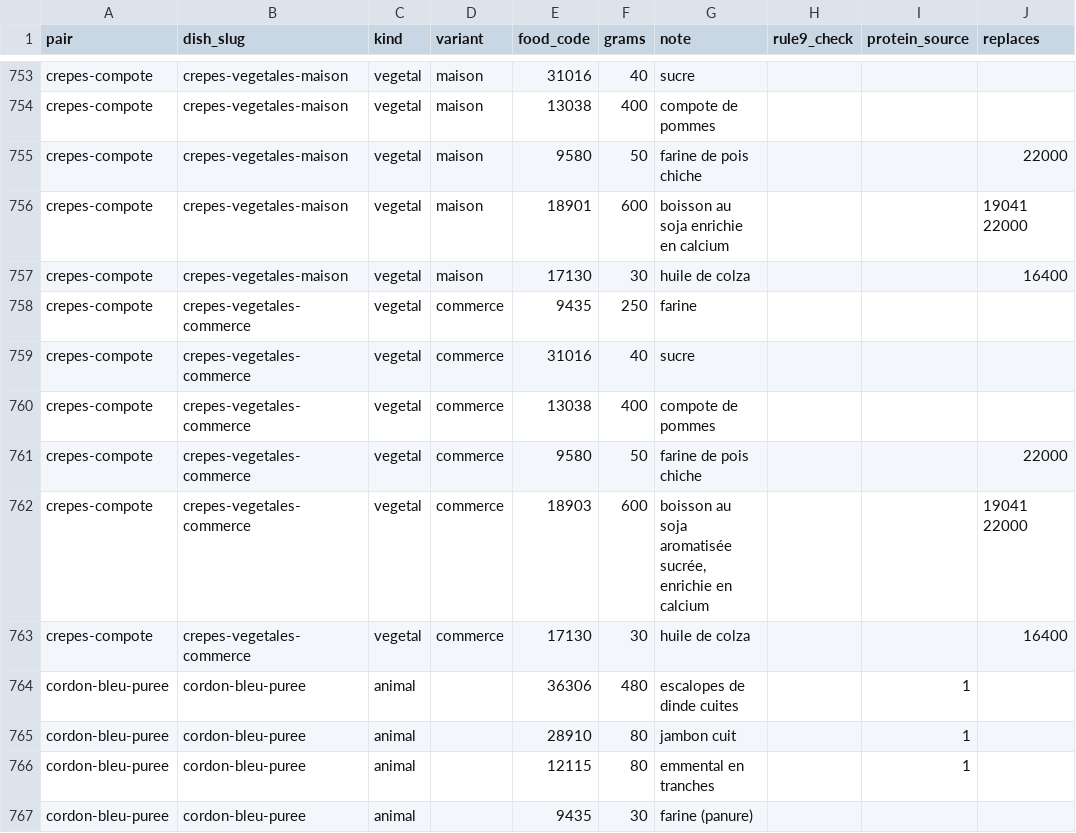
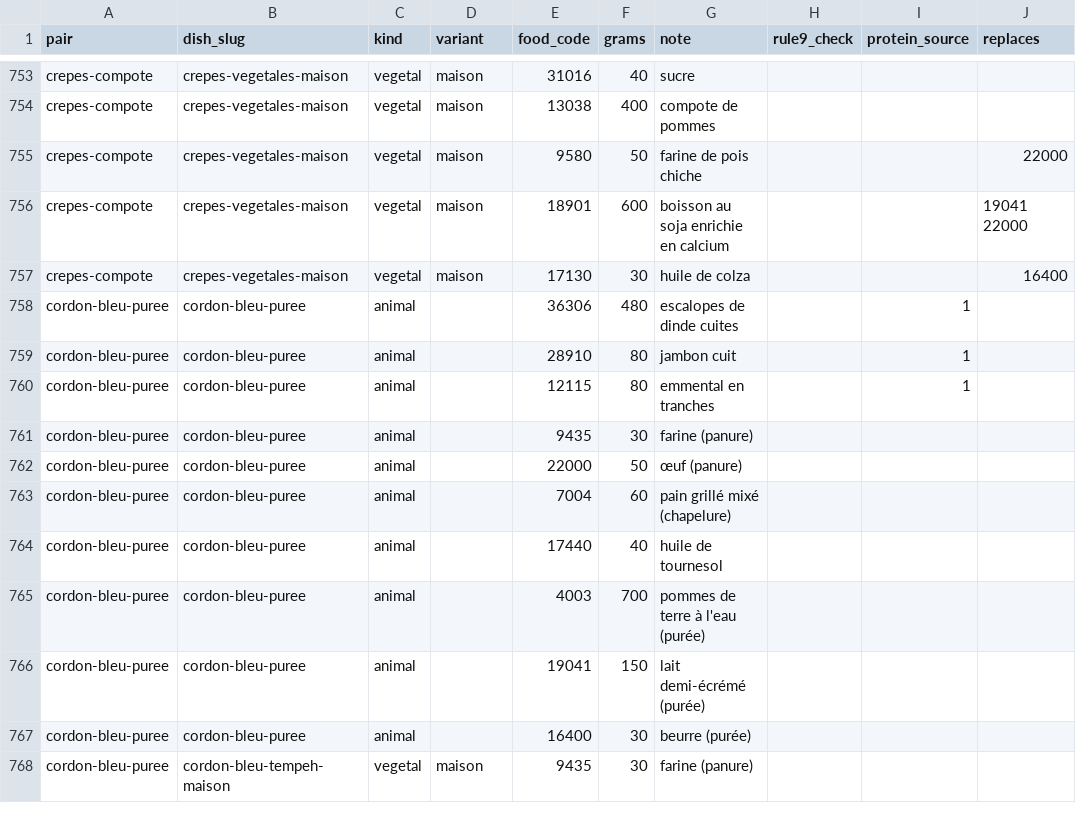
Before and after one commit to VeganFlemme/veganizer, a CSV file: pipeline/pairs.csv, drawn as a sheet; only a part is shown, gaps mark what is left out; the shorter side is filled out with more unchanged rows.

```diff
--- a/pipeline/pairs.csv
+++ b/pipeline/pairs.csv
@@ -757,8 +757,2 @@ crepes-compote,crepes-vegetales-maison,vegetal,maison,18901,600,boisson au soja
 crepes-compote,crepes-vegetales-maison,vegetal,maison,17130,30,huile de colza,,,16400
-crepes-compote,crepes-vegetales-commerce,vegetal,commerce,9435,250,farine,,,
-crepes-compote,crepes-vegetales-commerce,vegetal,commerce,31016,40,sucre,,,
-crepes-compote,crepes-vegetales-commerce,vegetal,commerce,13038,400,compote de pommes,,,
-crepes-compote,crepes-vegetales-commerce,vegetal,commerce,9580,50,farine de pois chiche,,,22000
-crepes-compote,crepes-vegetales-commerce,vegetal,commerce,18903,600,"boisson au soja aromatisée sucrée, enrichie en calcium",,,19041 22000
-crepes-compote,crepes-vegetales-commerce,vegetal,commerce,17130,30,huile de colza,,,16400
 cordon-bleu-puree,cordon-bleu-puree,animal,,36306,480,escalopes de dinde cuites,,1,
```
Also changed, not shown: pipeline/pair_dishes.csv, 10 other files.
